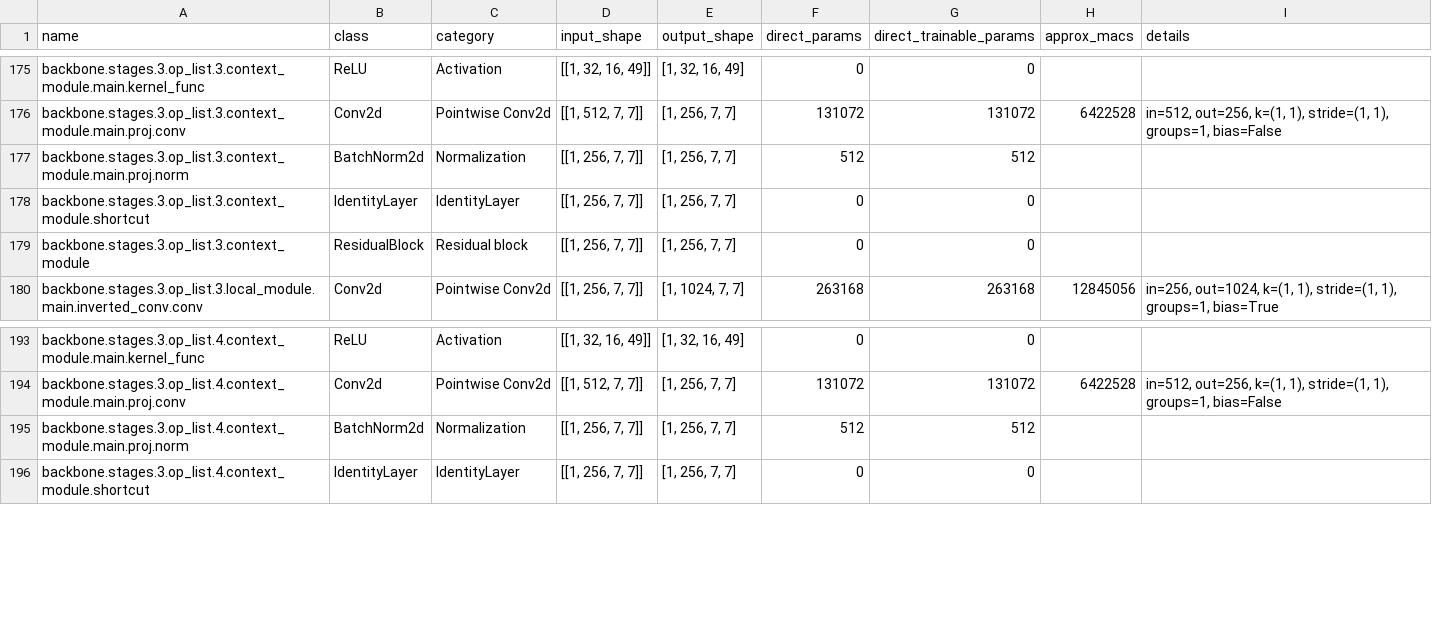
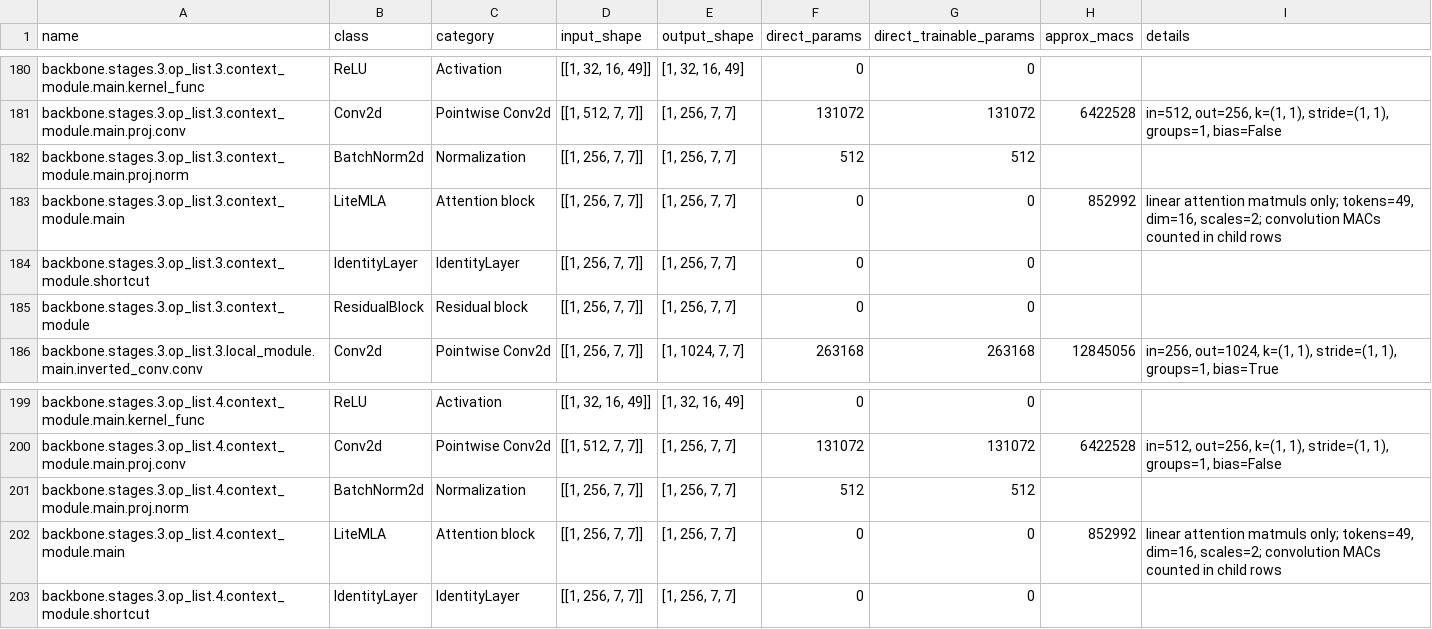
Before and after one commit to esNicoMR/EfficientViT, a CSV file: architecture_report/architecture_map.csv, drawn as a sheet; only a part is shown, gaps mark what is left out; the diff covers the shown part only.

```diff
--- a/architecture_report/architecture_map.csv
+++ b/architecture_report/architecture_map.csv
@@ -177,2 +182,3 @@ backbone.stages.3.op_list.3.context_module.main.proj.conv,Conv2d,Pointwise Conv2
 backbone.stages.3.op_list.3.context_module.main.proj.norm,BatchNorm2d,Normalization,"[[1, 256, 7, 7]]","[1, 256, 7, 7]",512,512,,
+backbone.stages.3.op_list.3.context_module.main,LiteMLA,Attention block,"[[1, 256, 7, 7]]","[1, 256, 7, 7]",0,0,852992,"linear attention matmuls only; tokens=49, dim=16, scales=2; convolution MACs counted in child rows"
 backbone.stages.3.op_list.3.context_module.shortcut,IdentityLayer,IdentityLayer,"[[1, 256, 7, 7]]","[1, 256, 7, 7]",0,0,,
@@ -195,2 +201,3 @@ backbone.stages.3.op_list.4.context_module.main.proj.conv,Conv2d,Pointwise Conv2
 backbone.stages.3.op_list.4.context_module.main.proj.norm,BatchNorm2d,Normalization,"[[1, 256, 7, 7]]","[1, 256, 7, 7]",512,512,,
+backbone.stages.3.op_list.4.context_module.main,LiteMLA,Attention block,"[[1, 256, 7, 7]]","[1, 256, 7, 7]",0,0,852992,"linear attention matmuls only; tokens=49, dim=16, scales=2; convolution MACs counted in child rows"
 backbone.stages.3.op_list.4.context_module.shortcut,IdentityLayer,IdentityLayer,"[[1, 256, 7, 7]]","[1, 256, 7, 7]",0,0,,
```
Also changed, not shown: 5 added rows elsewhere in this file, 20 other files.
